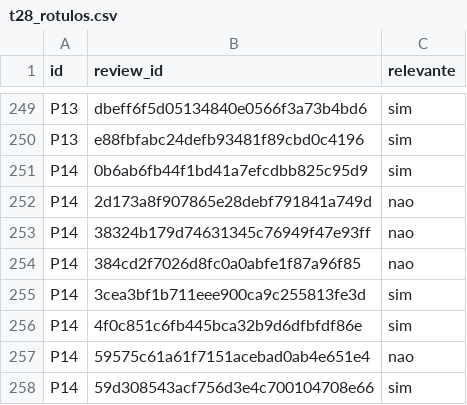
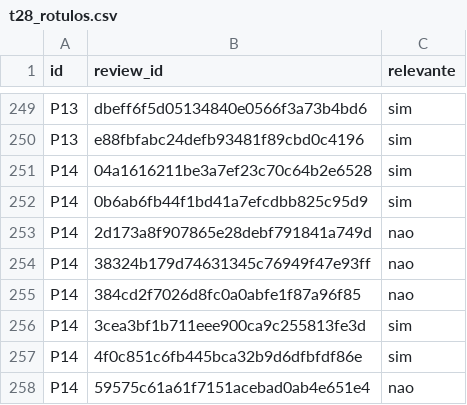
Before and after one commit to MatheusAPCandido/Tech-Challenge---Voice-of-Customer-com-RAG, a CSV file: eval/t28_rotulos.csv, drawn as a sheet; only a part is shown, gaps mark what is left out; the shorter side is filled out with more unchanged rows.

```diff
--- a/eval/t28_rotulos.csv
+++ b/eval/t28_rotulos.csv
@@ -250,2 +250,3 @@ P13,dbeff6f5d05134840e0566f3a73b4bd6,sim
 P13,e88fbfabc24defb93481f89cbd0c4196,sim
+P14,04a1616211be3a7ef23c70c64b2e6528,sim
 P14,0b6ab6fb44f1bd41a7efcdbb825c95d9,sim
```
Also changed, not shown: eval/t28_por_pergunta.csv, 2 other files.
